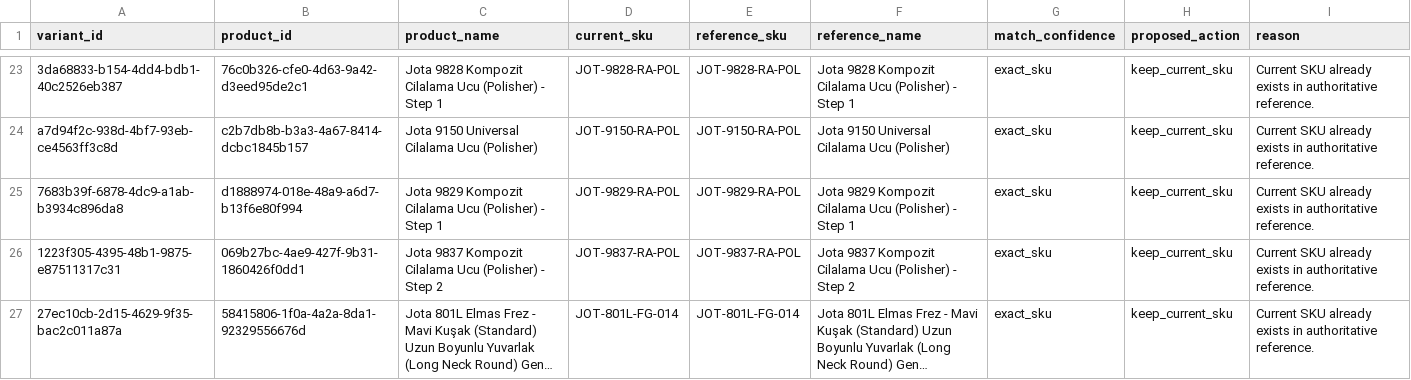
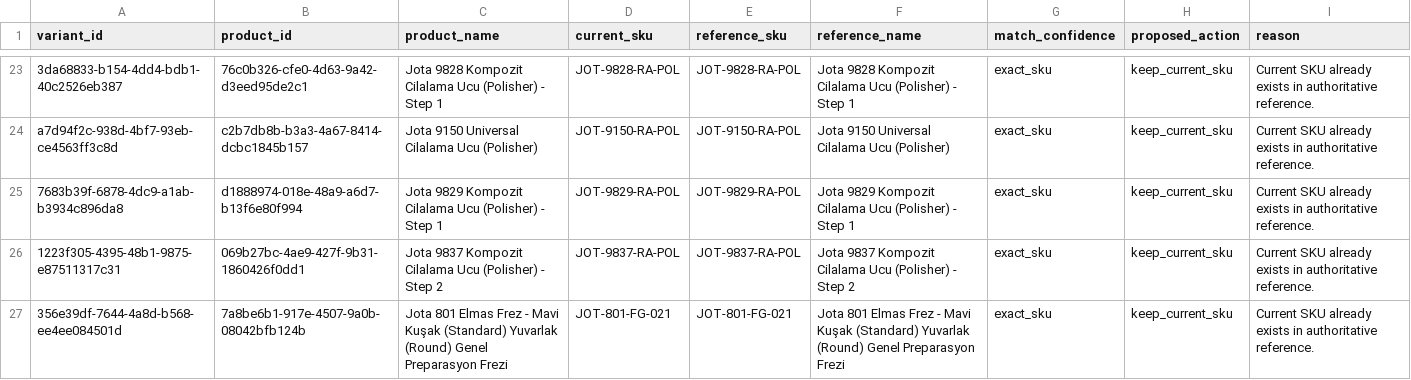
Before and after one commit to medikaldentech10-hue/dentechPro, a CSV file: scripts/reports/jota-reference-sku-safe-preview.csv, drawn as a sheet; only a part is shown, gaps mark what is left out; the shorter side is filled out with more unchanged rows; long unchanged cells end in …; the diff covers the shown part only; the diff names each change by its address in the sheet, - before the commit and + after, or states it on an @@ line.

```diff
--- a/scripts/reports/jota-reference-sku-safe-preview.csv
+++ b/scripts/reports/jota-reference-sku-safe-preview.csv
+row 27: 356e39df-7644-4a8d-b568-ee4ee084501d | 7a8be6b1-917e-4507-9a0b-08042bfb124b | Jota 801 Elmas Frez - Mavi Kuşak (Standard) Yuvarlak (Round) Genel Preparasyon Frezi | JOT-801-FG-021 | JOT-801-FG-021 | Jota 801 Elmas Frez - Mavi Kuşak (Standard) Yuvarlak (Round) Genel Preparasyon Frezi | exact_sku | keep_current_sku | Current SKU already exists in authoritative reference.
```
Also changed, not shown: 7 added rows elsewhere in this file, scripts/reports/jota-missing-products-batch-01-preview.csv, scripts/reports/jota-missing-products-plan.csv, 11 other files.
